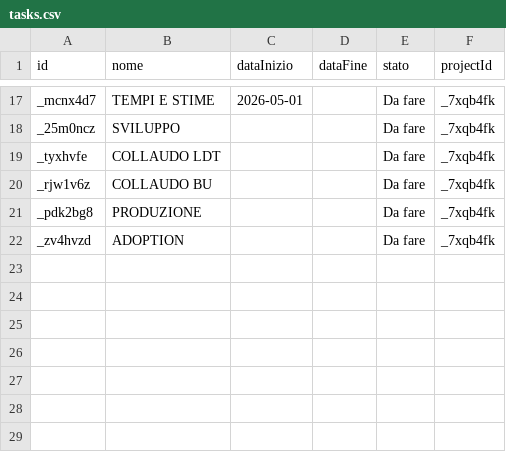
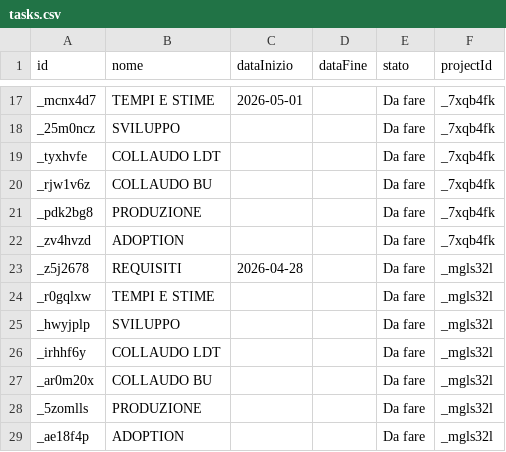
Before and after one commit to lodomenicobufi/luo-portfolio-access, a CSV file: data/tasks.csv, drawn as a sheet; only a part is shown, gaps mark what is left out; the diff names each change by its address in the sheet, - before the commit and + after, or states it on an @@ line.

Commit message:
Init tasks for project _mgls32l

```diff
--- a/data/tasks.csv
+++ b/data/tasks.csv
+row 23: _z5j2678 | REQUISITI | 2026-04-28 |  | Da fare | _mgls32l
+row 24: _r0gqlxw | TEMPI E STIME |  |  | Da fare | _mgls32l
+row 25: _hwyjplp | SVILUPPO |  |  | Da fare | _mgls32l
+row 26: _irhhf6y | COLLAUDO LDT |  |  | Da fare | _mgls32l
+row 27: _ar0m20x | COLLAUDO BU |  |  | Da fare | _mgls32l
+row 28: _5zomlls | PRODUZIONE |  |  | Da fare | _mgls32l
+row 29: _ae18f4p | ADOPTION |  |  | Da fare | _mgls32l
```
